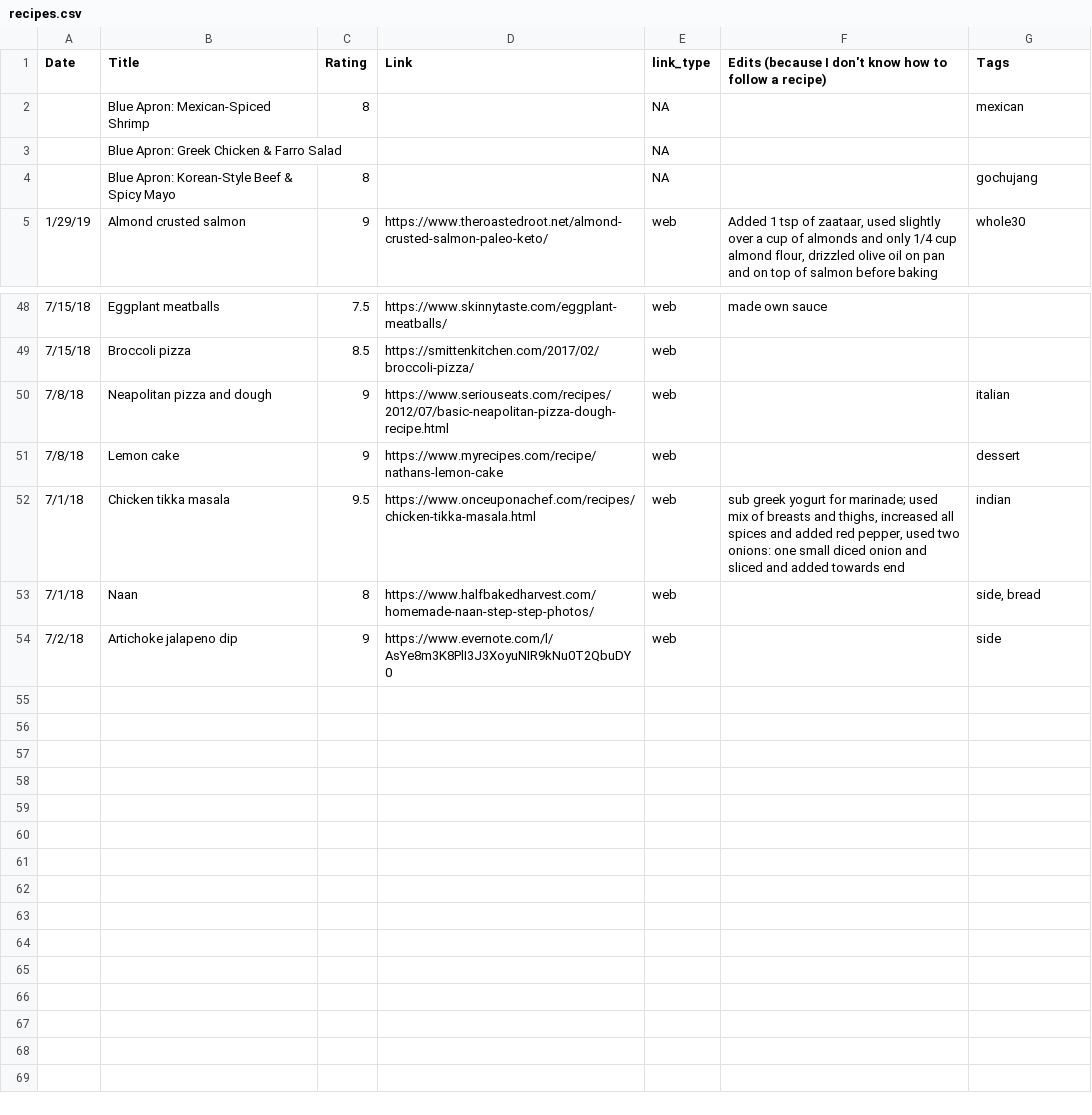
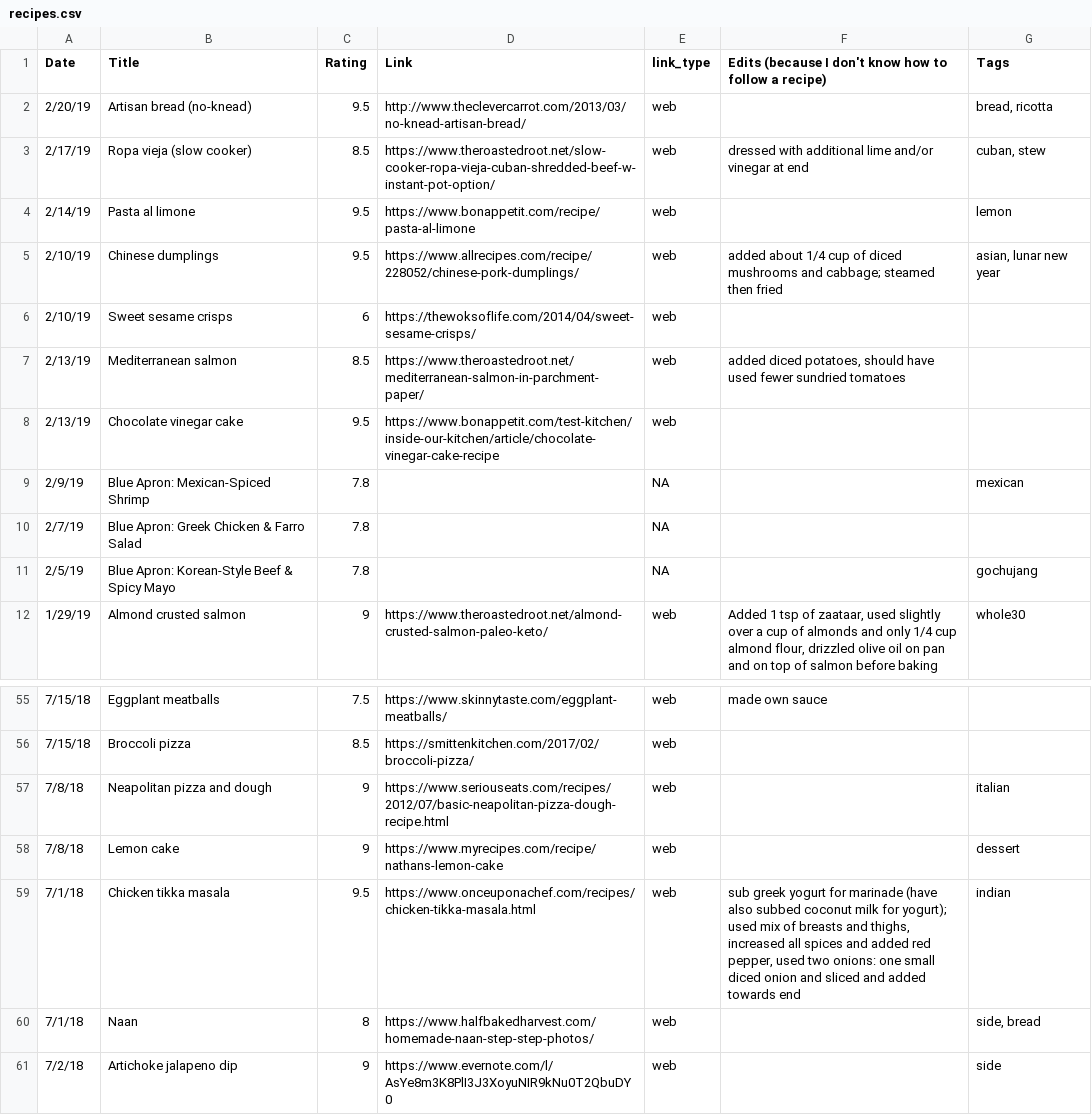
Before and after one commit to kaylafrisoli/recipes, a CSV file: recipes.csv, drawn as a sheet; only a part is shown, gaps mark what is left out.

Commit message:
update week of feb17

```diff
--- a/recipes.csv
+++ b/recipes.csv
@@ -1,5 +1,12 @@
 Date,Title,Rating,Link,link_type,Edits (because I don't know how to follow a recipe),Tags
-,Blue Apron: Mexican-Spiced Shrimp,8,,NA,,mexican
-,Blue Apron: Greek Chicken & Farro Salad,,,NA,,
-,Blue Apron: Korean-Style Beef & Spicy Mayo,8,,NA,,gochujang
+2/20/19,Artisan bread (no-knead),9.5,http://www.theclevercarrot.com/2013/03/no-knead-artisan-bread/,web,,"bread, ricotta"
+2/17/19,Ropa vieja (slow cooker),8.5,https://www.theroastedroot.net/slow-cooker-ropa-vieja-cuban-shredded-beef-w-instant-pot-option/,web,dressed with additional lime and/or vinegar at end ,"cuban, stew"
+2/14/19,Pasta al limone,9.5,https://www.bonappetit.com/recipe/pasta-al-limone,web,,lemon
+2/10/19,Chinese dumplings,9.5,https://www.allrecipes.com/recipe/228052/chinese-pork-dumplings/,web,added about 1/4 cup of diced mushrooms and cabbage; steamed then fried,"asian, lunar new year"
+2/10/19,Sweet sesame crisps,6,https://thewoksoflife.com/2014/04/sweet-sesame-crisps/,web,,
+2/13/19,Mediterranean salmon,8.5,https://www.theroastedroot.net/mediterranean-salmon-in-parchment-paper/,web,"added diced potatoes, should have used fewer sundried tomatoes ",
+2/13/19,Chocolate vinegar cake,9.5,https://www.bonappetit.com/test-kitchen/inside-our-kitchen/article/chocolate-vinegar-cake-recipe,web,,
+2/9/19,Blue Apron: Mexican-Spiced Shrimp,7.8,,NA,,mexican
+2/7/19,Blue Apron: Greek Chicken & Farro Salad,7.8,,NA,,
+2/5/19,Blue Apron: Korean-Style Beef & Spicy Mayo,7.8,,NA,,gochujang
 1/29/19,Almond crusted salmon,9,https://www.theroastedroot.net/almond-crusted-salmon-paleo-keto/,web,"Added 1 tsp of zaataar, used slightly over a cup of almonds and only 1/4 cup almond flour, drizzled olive oil on pan and on top of salmon before baking",whole30
@@ -51,3 +58,3 @@
 7/8/18,Lemon cake,9,https://www.myrecipes.com/recipe/nathans-lemon-cake,web,,dessert
-7/1/18,Chicken tikka masala,9.5,https://www.onceuponachef.com/recipes/chicken-tikka-masala.html,web,"sub greek yogurt for marinade; used mix of breasts and thighs, increased all spices and added red pepper, used two onions: one small diced onion and sliced and added towards end",indian
+7/1/18,Chicken tikka masala,9.5,https://www.onceuponachef.com/recipes/chicken-tikka-masala.html,web,"sub greek yogurt for marinade (have also subbed coconut milk for yogurt); used mix of breasts and thighs, increased all spices and added red pepper, used two onions: one small diced onion and sliced and added towards end",indian
 7/1/18,Naan,8,https://www.halfbakedharvest.com/homemade-naan-step-step-photos/,web,,"side, bread"
```
